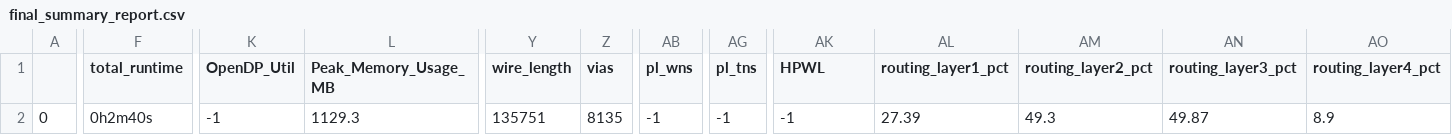
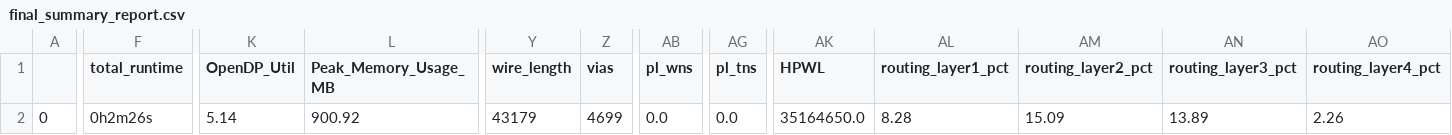
Before and after one commit to mtomlin5/caravel_sram_test, a CSV file: signoff/user_proj_example/final_summary_report.csv, drawn as a sheet; only a part is shown, gaps mark what is left out; the diff covers the shown part only; the diff names each change by its address in the sheet, - before the commit and + after, or states it on an @@ line.

Commit message:
Updated code for 1 block SRAM, attempted to add a 32x512 block, but failed due to DRC errors (couldn't resolve).

```diff
--- a/signoff/user_proj_example/final_summary_report.csv
+++ b/signoff/user_proj_example/final_summary_report.csv
-F2 (total_runtime): 0h2m40s
+F2 (total_runtime): 0h2m26s
-K2 (OpenDP_Util): -1
+K2 (OpenDP_Util): 5.14
-L2 (Peak_Memory_Usage_MB): 1129.3
+L2 (Peak_Memory_Usage_MB): 900.92
-Y2 (wire_length): 135751
+Y2 (wire_length): 43179
-Z2 (vias): 8135
+Z2 (vias): 4699
-AB2 (pl_wns): -1
+AB2 (pl_wns): 0.0
-AG2 (pl_tns): -1
+AG2 (pl_tns): 0.0
-AK2 (HPWL): -1
+AK2 (HPWL): 35164650.0
-AL2 (routing_layer1_pct): 27.39
+AL2 (routing_layer1_pct): 8.28
-AM2 (routing_layer2_pct): 49.3
+AM2 (routing_layer2_pct): 15.09
-AN2 (routing_layer3_pct): 49.87
+AN2 (routing_layer3_pct): 13.89
-AO2 (routing_layer4_pct): 8.9
+AO2 (routing_layer4_pct): 2.26
```
Also changed, not shown: 2 edited cells elsewhere in this file, signoff/user_project_wrapper/final_summary_report.csv, 32 other files.
